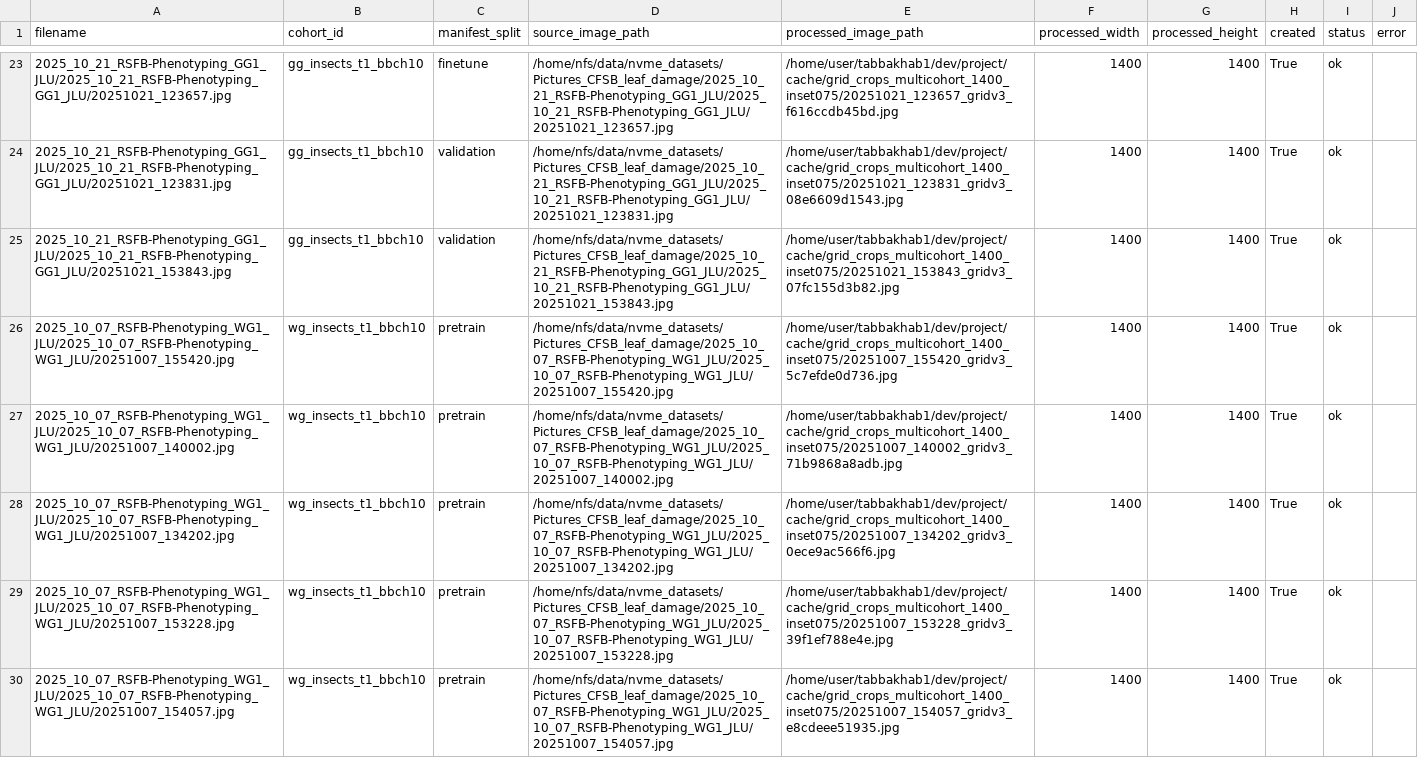
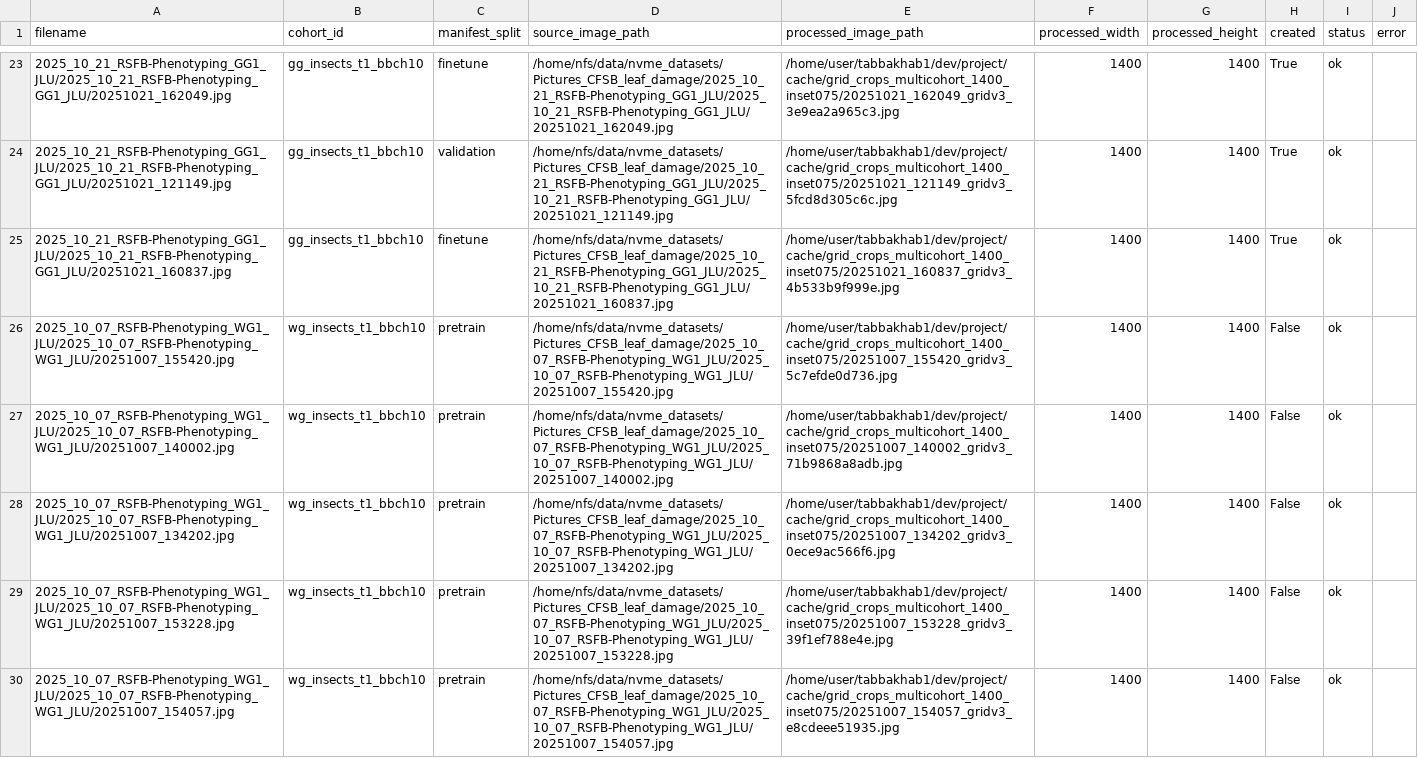
Before and after one commit to Yuralo/Rapeseed-Feeding-Damage-Scoring, a CSV file: outputs/dinov3_grid_multicohort_multiscale_mil/preprocessing_audit/preprocessing_audit.csv, drawn as a sheet; only a part is shown, gaps mark what is left out; the diff covers the shown part only; the diff names each change by its address in the sheet, - before the commit and + after, or states it on an @@ line.

```diff
--- a/outputs/dinov3_grid_multicohort_multiscale_mil/preprocessing_audit/preprocessing_audit.csv
+++ b/outputs/dinov3_grid_multicohort_multiscale_mil/preprocessing_audit/preprocessing_audit.csv
-A23 (filename): 2025_10_21_RSFB-Phenotyping_GG1_JLU/2025_10_21_RSFB-Phenotyping_GG1_JLU/20251021_123657.jpg
+A23 (filename): 2025_10_21_RSFB-Phenotyping_GG1_JLU/2025_10_21_RSFB-Phenotyping_GG1_JLU/20251021_162049.jpg
-D23 (source_image_path): /home/nfs/data/nvme_datasets/Pictures_CFSB_leaf_damage/2025_10_21_RSFB-Phenotyping_GG1_JLU/2025_10_21_RSFB-Phenotyping_GG1_JLU/20251021_123657.jpg
+D23 (source_image_path): /home/nfs/data/nvme_datasets/Pictures_CFSB_leaf_damage/2025_10_21_RSFB-Phenotyping_GG1_JLU/2025_10_21_RSFB-Phenotyping_GG1_JLU/20251021_162049.jpg
-E23 (processed_image_path): /home/user/tabbakhab1/dev/project/cache/grid_crops_multicohort_1400_inset075/20251021_123657_gridv3_f616ccdb45bd.jpg
+E23 (processed_image_path): /home/user/tabbakhab1/dev/project/cache/grid_crops_multicohort_1400_inset075/20251021_162049_gridv3_3e9ea2a965c3.jpg
-A24 (filename): 2025_10_21_RSFB-Phenotyping_GG1_JLU/2025_10_21_RSFB-Phenotyping_GG1_JLU/20251021_123831.jpg
+A24 (filename): 2025_10_21_RSFB-Phenotyping_GG1_JLU/2025_10_21_RSFB-Phenotyping_GG1_JLU/20251021_121149.jpg
-D24 (source_image_path): /home/nfs/data/nvme_datasets/Pictures_CFSB_leaf_damage/2025_10_21_RSFB-Phenotyping_GG1_JLU/2025_10_21_RSFB-Phenotyping_GG1_JLU/20251021_123831.jpg
+D24 (source_image_path): /home/nfs/data/nvme_datasets/Pictures_CFSB_leaf_damage/2025_10_21_RSFB-Phenotyping_GG1_JLU/2025_10_21_RSFB-Phenotyping_GG1_JLU/20251021_121149.jpg
-E24 (processed_image_path): /home/user/tabbakhab1/dev/project/cache/grid_crops_multicohort_1400_inset075/20251021_123831_gridv3_08e6609d1543.jpg
+E24 (processed_image_path): /home/user/tabbakhab1/dev/project/cache/grid_crops_multicohort_1400_inset075/20251021_121149_gridv3_5fcd8d305c6c.jpg
-A25 (filename): 2025_10_21_RSFB-Phenotyping_GG1_JLU/2025_10_21_RSFB-Phenotyping_GG1_JLU/20251021_153843.jpg
+A25 (filename): 2025_10_21_RSFB-Phenotyping_GG1_JLU/2025_10_21_RSFB-Phenotyping_GG1_JLU/20251021_160837.jpg
-C25 (manifest_split): validation
+C25 (manifest_split): finetune
-D25 (source_image_path): /home/nfs/data/nvme_datasets/Pictures_CFSB_leaf_damage/2025_10_21_RSFB-Phenotyping_GG1_JLU/2025_10_21_RSFB-Phenotyping_GG1_JLU/20251021_153843.jpg
+D25 (source_image_path): /home/nfs/data/nvme_datasets/Pictures_CFSB_leaf_damage/2025_10_21_RSFB-Phenotyping_GG1_JLU/2025_10_21_RSFB-Phenotyping_GG1_JLU/20251021_160837.jpg
-E25 (processed_image_path): /home/user/tabbakhab1/dev/project/cache/grid_crops_multicohort_1400_inset075/20251021_153843_gridv3_07fc155d3b82.jpg
+E25 (processed_image_path): /home/user/tabbakhab1/dev/project/cache/grid_crops_multicohort_1400_inset075/20251021_160837_gridv3_4b533b9f999e.jpg
-H26:H30 (created): True
+H26:H30 (created): False
```
Also changed, not shown: 49 edited cells elsewhere in this file, outputs/dataset_manifests/finetune.csv, outputs/dataset_manifests/score_join_issues.csv, 7 other files.
